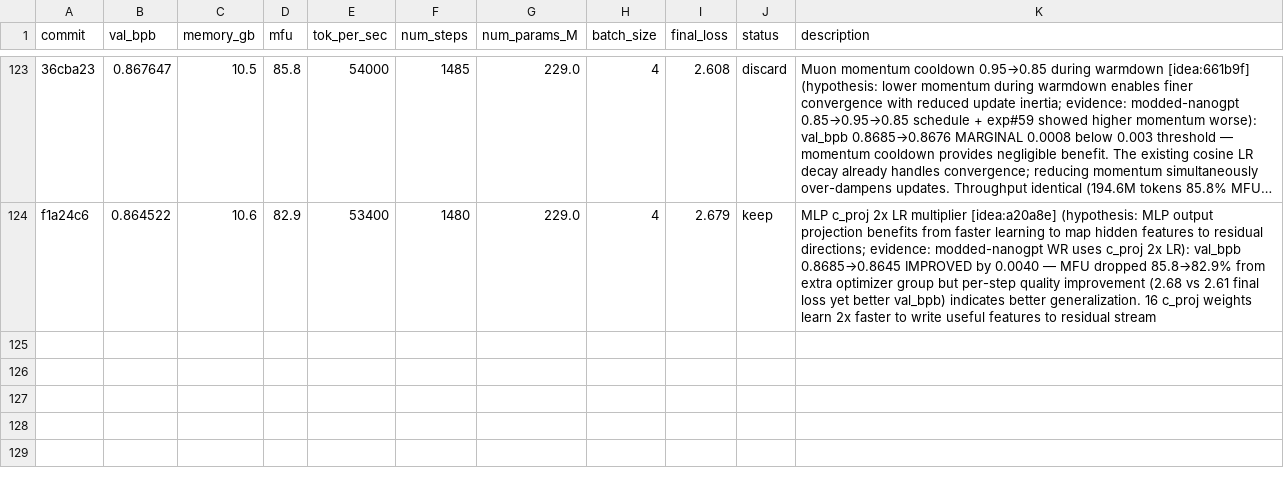
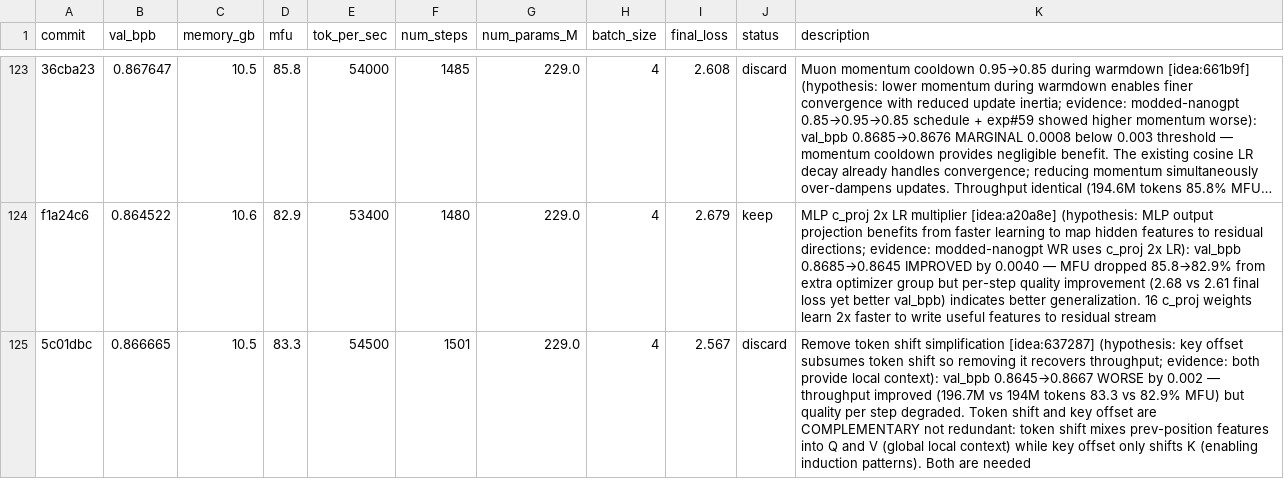
Before and after one commit to Djordje-Stojanovic/TrainRTX5070_60Min, a TSV file: results.tsv, drawn as a sheet; only a part is shown, gaps mark what is left out; long unchanged cells end in …; the diff names each change by its address in the sheet, - before the commit and + after, or states it on an @@ line.

```diff
--- a/results.tsv
+++ b/results.tsv
+row 125: 5c01dbc | 0.866665 | 10.5 | 83.3 | 54500 | 1501 | 229.0 | 4 | 2.567 | discard | Remove token shift simplification [idea:637287] (hypothesis: key offset subsumes token shift so removing it recovers throughput; evidence: both provide local context): val_bpb 0.8645→0.8667 WORSE by 0.002 — throughput improved (196.7M vs 194M tokens 83.3 vs 82.9% MFU) but quality per step degraded. Token shift and key offset are COMPLEMENTARY not redundant: token shift mixes prev-position features into Q and V (global local context) while key offset only shifts K (enabling induction patterns). Both are needed
```
